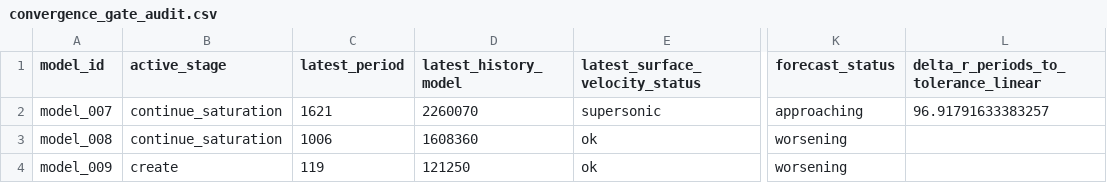
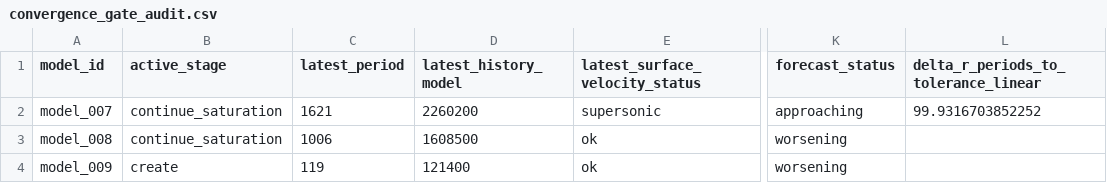
Before and after one commit to earlbellinger/earlbellinger.github.io, a CSV file: apps/kappa/metadata/convergence_gate_audit.csv, drawn as a sheet; only a part is shown, gaps mark what is left out; the diff names each change by its address in the sheet, - before the commit and + after, or states it on an @@ line.

Commit message:
Deploy Kappa live convergence for models 007 and 008

```diff
--- a/apps/kappa/metadata/convergence_gate_audit.csv
+++ b/apps/kappa/metadata/convergence_gate_audit.csv
-D2 (latest_history_model): 2260070
+D2 (latest_history_model): 2260200
-L2: 96.91791633383257
+L2: 99.9316703852252
-D3 (latest_history_model): 1608360
+D3 (latest_history_model): 1608500
-D4 (latest_history_model): 121250
+D4 (latest_history_model): 121400
```
Also changed, not shown: apps/kappa/metadata/convergence_forecast_last100.csv, 7 other files.
